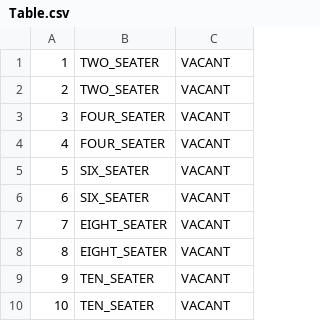
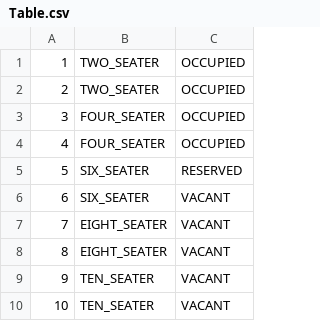
Before and after one commit to justdilah/rrpss, a CSV file: rrpss/DataSet/Table.csv, drawn as a sheet.

```diff
--- a/rrpss/DataSet/Table.csv
+++ b/rrpss/DataSet/Table.csv
@@ -1,6 +1,6 @@
-1,TWO_SEATER,VACANT
-2,TWO_SEATER,VACANT
-3,FOUR_SEATER,VACANT
-4,FOUR_SEATER,VACANT
-5,SIX_SEATER,VACANT
+1,TWO_SEATER,OCCUPIED
+2,TWO_SEATER,OCCUPIED
+3,FOUR_SEATER,OCCUPIED
+4,FOUR_SEATER,OCCUPIED
+5,SIX_SEATER,RESERVED
 6,SIX_SEATER,VACANT
```
Also changed, not shown: rrpss/DataSet/Customer.csv, 15 other files.
